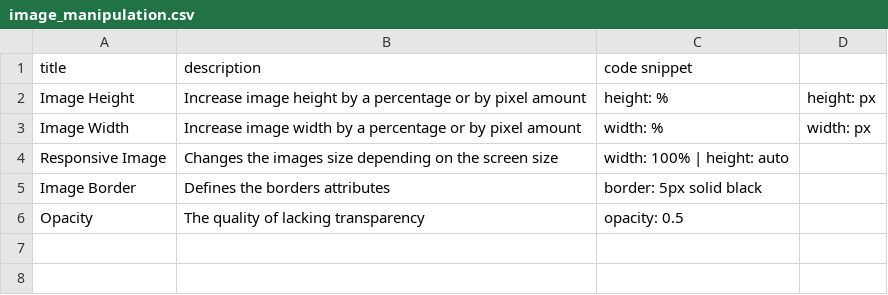
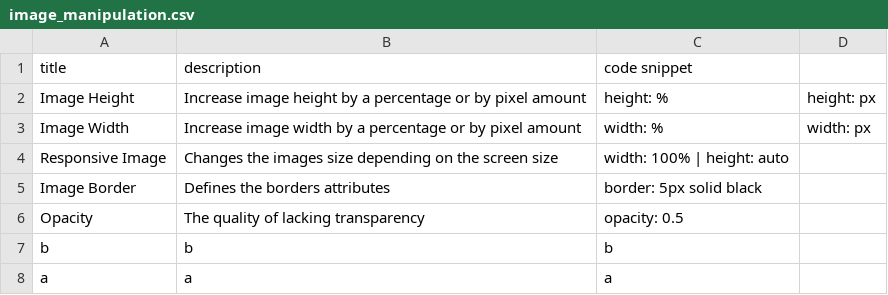
Before and after one commit to DanielJamesK/CodeLibrary, a CSV file: src/image_manipulation.csv, drawn as a sheet.

```diff
--- a/src/image_manipulation.csv
+++ b/src/image_manipulation.csv
@@ -6 +6,3 @@ Image Border,Defines the borders attributes,border: 5px solid black
 Opacity,The quality of lacking transparency,opacity: 0.5
+b,b,b,
+a,a,a
```
Also changed, not shown: src/flexbox.csv, src/grid.csv, 2 other files.
